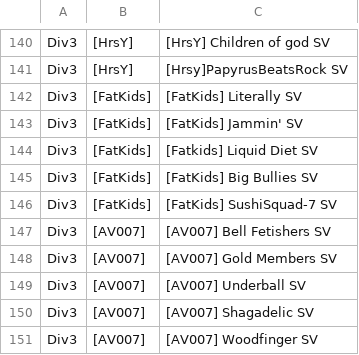
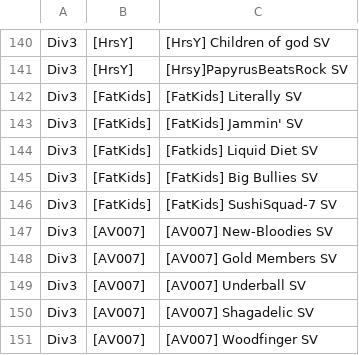
Before and after one commit to nufflytics/clan_viewer, a CSV file: data/clanS5teams.csv, drawn as a sheet; only a part is shown, gaps mark what is left out.

Commit message:
New blood AV007

```diff
--- a/data/clanS5teams.csv
+++ b/data/clanS5teams.csv
@@ -146,3 +146,3 @@ Div3,[FatKids],[FatKids] Big Bullies SV
 Div3,[FatKids],[FatKids] SushiSquad-7 SV
-Div3,[AV007],[AV007] Bell Fetishers SV
+Div3,[AV007],[AV007] New-Bloodies SV
 Div3,[AV007],[AV007] Gold Members SV
```
